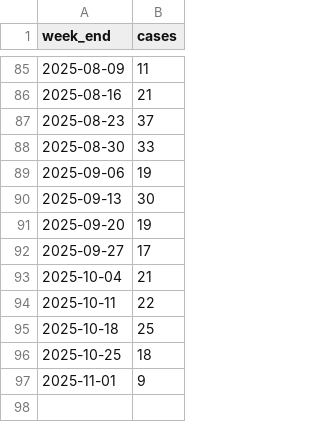
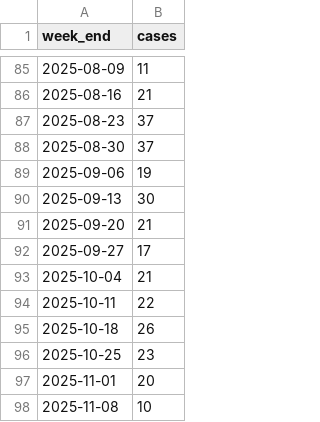
Before and after one commit to annie-jennemann/measles-tracker, a CSV file: last_weekly_us.csv, drawn as a sheet; only a part is shown, gaps mark what is left out.

```diff
--- a/last_weekly_us.csv
+++ b/last_weekly_us.csv
@@ -87,6 +87,6 @@ week_end,cases
 2025-08-23,37
-2025-08-30,33
+2025-08-30,37
 2025-09-06,19
 2025-09-13,30
-2025-09-20,19
+2025-09-20,21
 2025-09-27,17
@@ -94,4 +94,5 @@ week_end,cases
 2025-10-11,22
-2025-10-18,25
-2025-10-25,18
-2025-11-01,9
+2025-10-18,26
+2025-10-25,23
+2025-11-01,20
+2025-11-08,10
```
